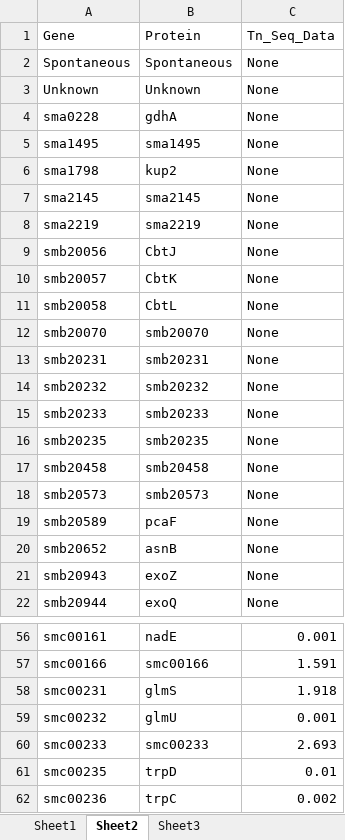
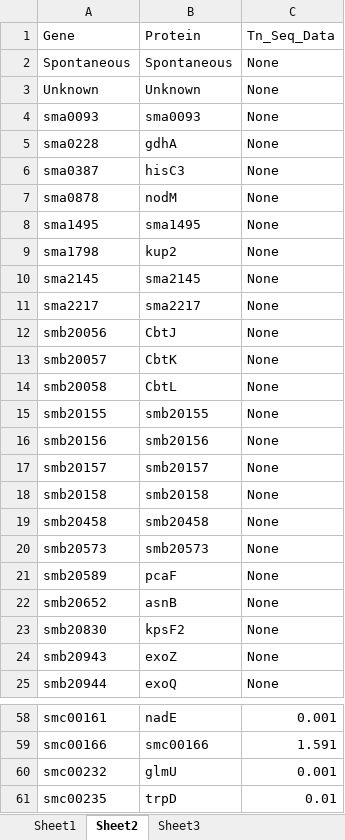
Before and after one commit to diCenzo-GC/Tn-Core, an Excel workbook: Sample-Output-Data/Core-and-refined-models/Excel-models/TnCore_model_1.xlsx, sheet Sheet2, drawn as a sheet; only a part is shown, gaps mark what is left out; the shorter side is filled out with more unchanged rows; values as stored, in another font and other column widths than the file's, no borders; removed rows and columns are numbered as before the commit, all else as after; the diff covers the shown part only; the diff names each change by its address in the sheet, - before the commit and + after, or states it on an @@ line.

```diff
--- a/Sample-Output-Data/Core-and-refined-models/Excel-models/TnCore_model_1.xlsx (sheet Sheet2)
+++ b/Sample-Output-Data/Core-and-refined-models/Excel-models/TnCore_model_1.xlsx (sheet Sheet2)
+row 4: sma0093 | sma0093 | None
+row 6: sma0387 | hisC3 | None
+row 7: sma0878 | nodM | None
-A11: sma2219
+A11: sma2217
-B11: sma2219
+B11: sma2217
-A15: smb20070
+A15: smb20155
-B15: smb20070
+B15: smb20155
-A16: smb20231
+A16: smb20156
-B16: smb20231
+B16: smb20156
-A17: smb20232
+A17: smb20157
-B17: smb20232
+B17: smb20157
-row 15: smb20233 | smb20233 | None
-A18: smb20235
+A18: smb20158
-B18: smb20235
+B18: smb20158
+row 23: smb20830 | kpsF2 | None
-row 58: smc00231 | glmS | 1.918
-row 60: smc00233 | smc00233 | 2.693
```
Also changed, not shown: 12 added rows and 13 removed rows elsewhere in this sheet, sheet Sheet1, Sample-Output-Data/Core-and-refined-models/Excel-models/Draft_meliloti_refined_model.xlsx, Sample-Output-Data/Core-and-refined-models/Excel-models/TnCore_model_2.xlsx, 9 other files.
